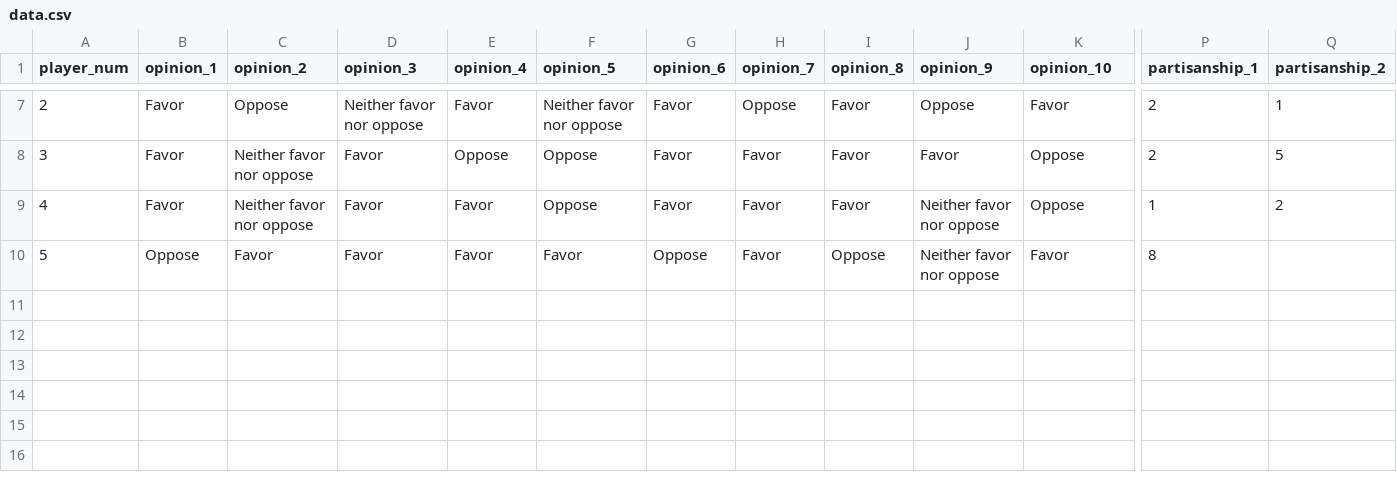
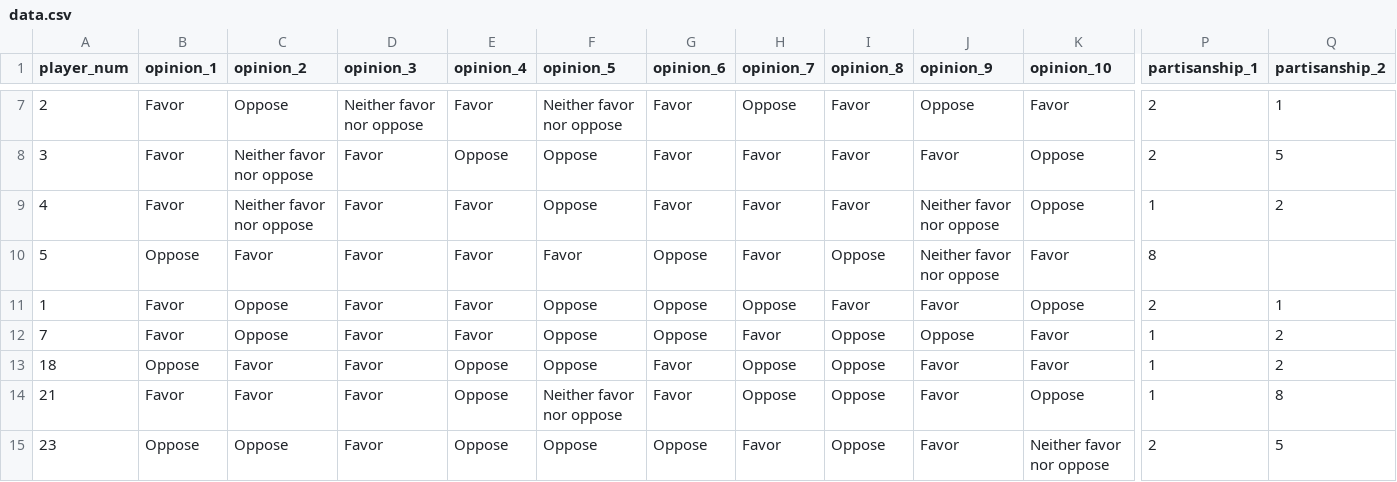
Before and after one commit to nicoleytli/otree-test, a CSV file: likert/data.csv, drawn as a sheet; only a part is shown, gaps mark what is left out; rows hold the shown columns only; the diff names each change by its address in the sheet, - before the commit and + after, or states it on an @@ line.

```diff
--- a/likert/data.csv
+++ b/likert/data.csv
+row 11: 1 | Favor | Oppose | Favor | Favor | Oppose | Oppose | Oppose | Favor | Favor | Oppose | 2 | 1
+row 12: 7 | Favor | Oppose | Favor | Favor | Oppose | Oppose | Favor | Oppose | Oppose | Favor | 1 | 2
+row 13: 18 | Oppose | Favor | Favor | Oppose | Oppose | Favor | Oppose | Oppose | Favor | Favor | 1 | 2
+row 14: 21 | Favor | Favor | Favor | Oppose | Neither favor nor oppose | Favor | Oppose | Oppose | Favor | Oppose | 1 | 8
+row 15: 23 | Oppose | Oppose | Favor | Oppose | Oppose | Oppose | Favor | Oppose | Favor | Neither favor nor oppose | 2 | 5
```
Also changed, not shown: 8 other files.
